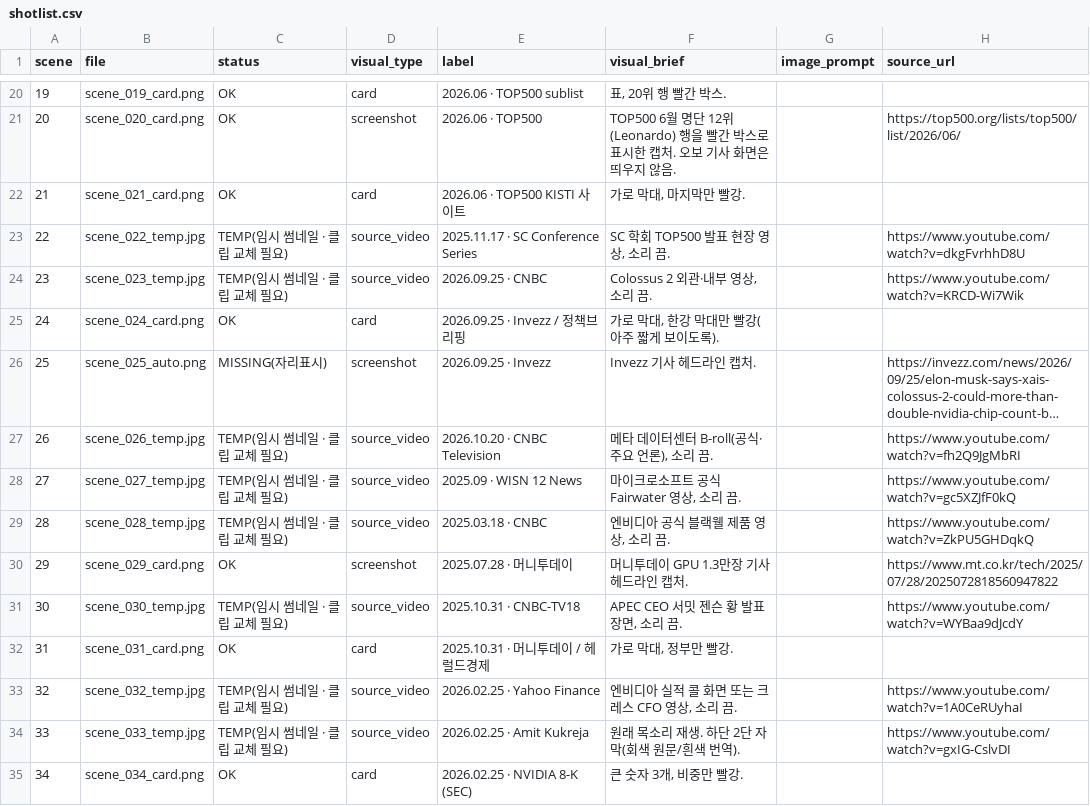
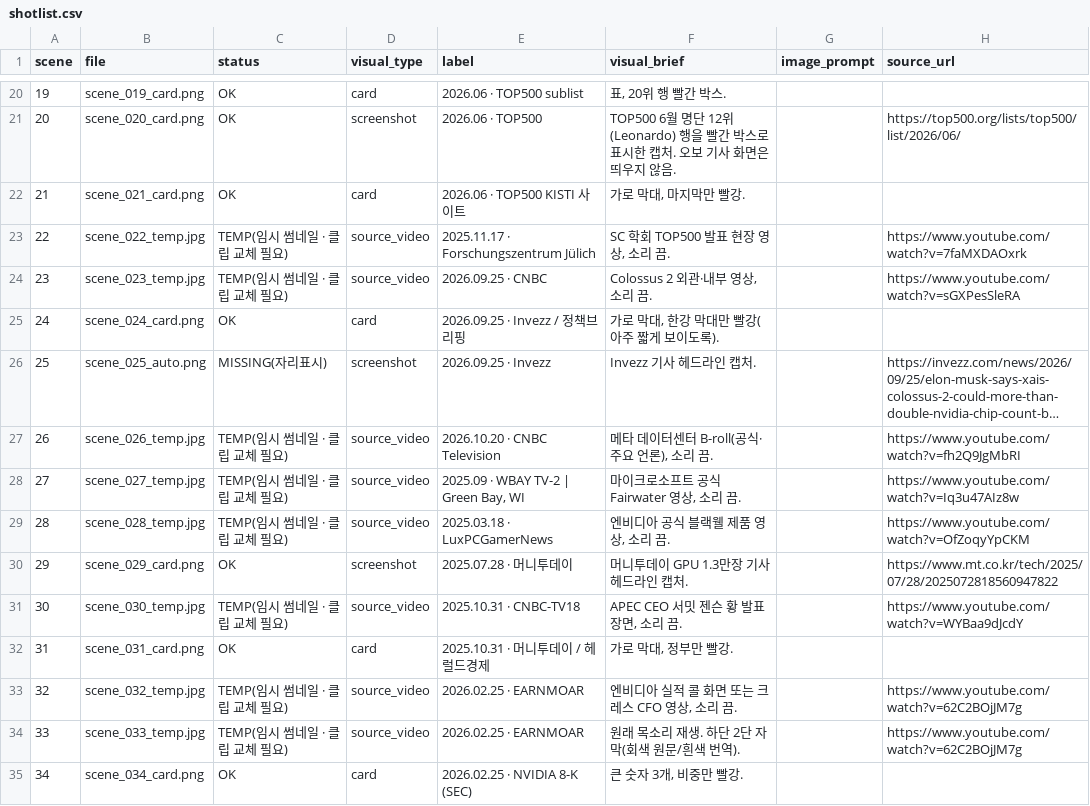
Before and after one commit to LBIN8787/video-editing, a CSV file: projects/20261106-자동영상1/04_assets/shotlist.csv, drawn as a sheet; only a part is shown, gaps mark what is left out; long unchanged cells end in …; the diff covers the shown part only.

```diff
--- a/projects/20261106-자동영상1/04_assets/shotlist.csv
+++ b/projects/20261106-자동영상1/04_assets/shotlist.csv
@@ -22,4 +22,4 @@
 21,scene_021_card.png,OK,card,2026.06 · TOP500 KISTI 사이트,"가로 막대, 마지막만 빨강.",,
-22,scene_022_temp.jpg,TEMP(임시 썸네일 · 클립 교체 필요),source_video,2025.11.17 · SC Conference Series,"SC 학회 TOP500 발표 현장 영상, 소리 끔.",,https://www.youtube.com/watch?v=dkgFvrhhD8U
-23,scene_023_temp.jpg,TEMP(임시 썸네일 · 클립 교체 필요),source_video,2026.09.25 · CNBC,"Colossus 2 외관·내부 영상, 소리 끔.",,https://www.youtube.com/watch?v=KRCD-Wi7Wik
+22,scene_022_temp.jpg,TEMP(임시 썸네일 · 클립 교체 필요),source_video,2025.11.17 · Forschungszentrum Jülich,"SC 학회 TOP500 발표 현장 영상, 소리 끔.",,https://www.youtube.com/watch?v=7faMXDAOxrk
+23,scene_023_temp.jpg,TEMP(임시 썸네일 · 클립 교체 필요),source_video,2026.09.25 · CNBC,"Colossus 2 외관·내부 영상, 소리 끔.",,https://www.youtube.com/watch?v=sGXPesSleRA
 24,scene_024_card.png,OK,card,2026.09.25 · Invezz / 정책브리핑,"가로 막대, 한강 막대만 빨강(아주 짧게 보이도록).",,
@@ -27,4 +27,4 @@
 26,scene_026_temp.jpg,TEMP(임시 썸네일 · 클립 교체 필요),source_video,2026.10.20 · CNBC Television,"메타 데이터센터 B-roll(공식·주요 언론), 소리 끔.",,https://www.youtube.com/watch?v=fh2Q9JgMbRI
-27,scene_027_temp.jpg,TEMP(임시 썸네일 · 클립 교체 필요),source_video,2025.09 · WISN 12 News,"마이크로소프트 공식 Fairwater 영상, 소리 끔.",,https://www.youtube.com/watch?v=gc5XZJfF0kQ
-28,scene_028_temp.jpg,TEMP(임시 썸네일 · 클립 교체 필요),source_video,2025.03.18 · CNBC,"엔비디아 공식 블랙웰 제품 영상, 소리 끔.",,https://www.youtube.com/watch?v=ZkPU5GHDqkQ
+27,scene_027_temp.jpg,TEMP(임시 썸네일 · 클립 교체 필요),source_video,"2025.09 · WBAY TV-2 | Green Bay, WI","마이크로소프트 공식 Fairwater 영상, 소리 끔.",,https://www.youtube.com/watch?v=Iq3u47AIz8w
+28,scene_028_temp.jpg,TEMP(임시 썸네일 · 클립 교체 필요),source_video,2025.03.18 · LuxPCGamerNews,"엔비디아 공식 블랙웰 제품 영상, 소리 끔.",,https://www.youtube.com/watch?v=OfZoqyYpCKM
 29,scene_029_card.png,OK,screenshot,2025.07.28 · 머니투데이,머니투데이 GPU 1.3만장 기사 헤드라인 캡처.,,https://www.mt.co.kr/tech/2025/07/28/2025072818560947822
@@ -32,4 +32,4 @@
 31,scene_031_card.png,OK,card,2025.10.31 · 머니투데이 / 헤럴드경제,"가로 막대, 정부만 빨강.",,
-32,scene_032_temp.jpg,TEMP(임시 썸네일 · 클립 교체 필요),source_video,2026.02.25 · Yahoo Finance,"엔비디아 실적 콜 화면 또는 크레스 CFO 영상, 소리 끔.",,https://www.youtube.com/watch?v=1A0CeRUyhaI
-33,scene_033_temp.jpg,TEMP(임시 썸네일 · 클립 교체 필요),source_video,2026.02.25 · Amit Kukreja,원래 목소리 재생. 하단 2단 자막(회색 원문/흰색 번역).,,https://www.youtube.com/watch?v=gxIG-CslvDI
+32,scene_032_temp.jpg,TEMP(임시 썸네일 · 클립 교체 필요),source_video,2026.02.25 · EARNMOAR,"엔비디아 실적 콜 화면 또는 크레스 CFO 영상, 소리 끔.",,https://www.youtube.com/watch?v=62C2BOjJM7g
+33,scene_033_temp.jpg,TEMP(임시 썸네일 · 클립 교체 필요),source_video,2026.02.25 · EARNMOAR,원래 목소리 재생. 하단 2단 자막(회색 원문/흰색 번역).,,https://www.youtube.com/watch?v=62C2BOjJM7g
 34,scene_034_card.png,OK,card,2026.02.25 · NVIDIA 8-K (SEC),"큰 숫자 3개, 비중만 빨강.",,
```
Also changed, not shown: 20 edited cells elsewhere in this file, projects/20261106-자동영상1/04_assets/clips.csv, projects/20261106-자동영상1/05_edit/timeline.csv, 25 other files.
